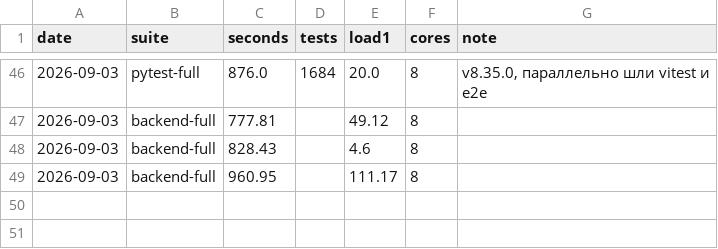
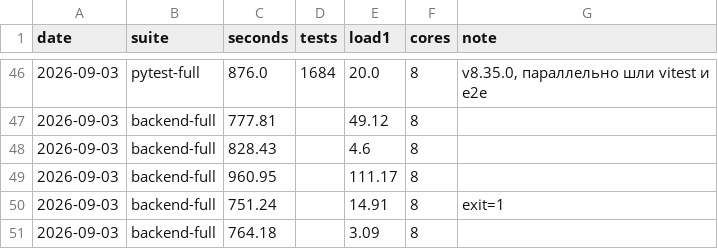
Before and after one commit to vevdokimovm/personal-finance-dss, a CSV file: tools/timing_lab/timings.csv, drawn as a sheet; only a part is shown, gaps mark what is left out.

```diff
--- a/tools/timing_lab/timings.csv
+++ b/tools/timing_lab/timings.csv
@@ -49 +49,3 @@ date,suite,seconds,tests,load1,cores,note
 2026-09-03,backend-full,960.95,,111.17,8,
+2026-09-03,backend-full,751.24,,14.91,8,exit=1
+2026-09-03,backend-full,764.18,,3.09,8,
```
Also changed, not shown: _base/reports/releases/LEDGER.tsv, 51 other files.
